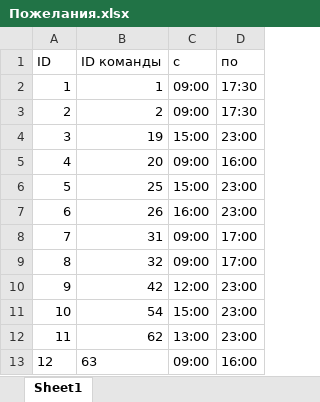
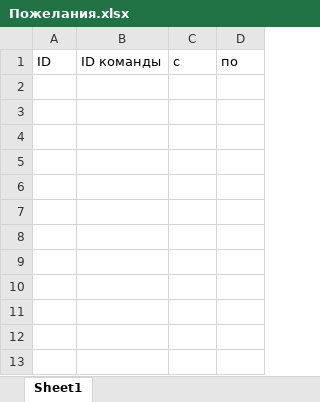
Before and after one commit to izherbin/timetable, an Excel workbook: data/Пожелания.xlsx, sheet Sheet1, drawn as a sheet; values as stored, in another font and other column widths than the file's, no borders; the diff names each change by its address in the sheet, - before the commit and + after, or states it on an @@ line.

```diff
--- a/data/Пожелания.xlsx (sheet Sheet1)
+++ b/data/Пожелания.xlsx (sheet Sheet1)
-row 2: 1 | 1 | 09:00 | 17:30
-row 3: 2 | 2 | 09:00 | 17:30
-row 4: 3 | 19 | 15:00 | 23:00
-row 5: 4 | 20 | 09:00 | 16:00
-row 6: 5 | 25 | 15:00 | 23:00
-row 7: 6 | 26 | 16:00 | 23:00
-row 8: 7 | 31 | 09:00 | 17:00
-row 9: 8 | 32 | 09:00 | 17:00
-row 10: 9 | 42 | 12:00 | 23:00
-row 11: 10 | 54 | 15:00 | 23:00
-row 12: 11 | 62 | 13:00 | 23:00
-row 13: 12 | 63 | 09:00 | 16:00
```
Also changed, not shown: data/Игры.xlsx, 2 other files.
